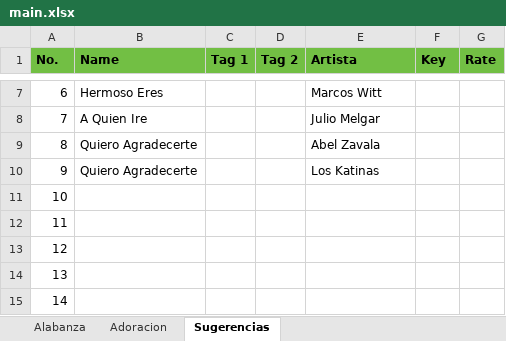
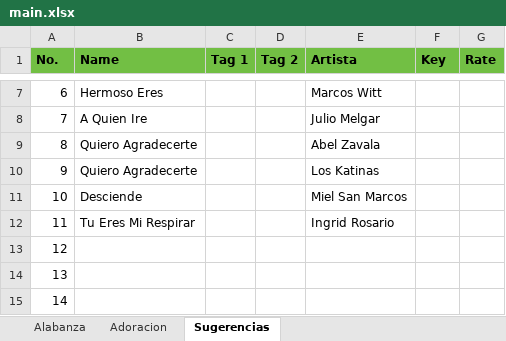
Before and after one commit to chamalevictor/androidPilots, an Excel workbook: Main Project/main.xlsx, sheet Sugerencias, drawn as a sheet; only a part is shown, gaps mark what is left out; values as stored, in another font and other column widths than the file's, no borders; the diff names each change by its address in the sheet, - before the commit and + after, or states it on an @@ line.

```diff
--- a/Main Project/main.xlsx (sheet Sugerencias)
+++ b/Main Project/main.xlsx (sheet Sugerencias)
-B11 (Name): (empty)
+B11 (Name): Desciende
-E11 (Artista): (empty)
+E11 (Artista): Miel San Marcos
-B12 (Name): (empty)
+B12 (Name): Tu Eres Mi Respirar
-E12 (Artista): (empty)
+E12 (Artista): Ingrid Rosario
```
Also changed, not shown: sheet Adoracion, sheet Alabanza, charts or pictures, 33 other files.
